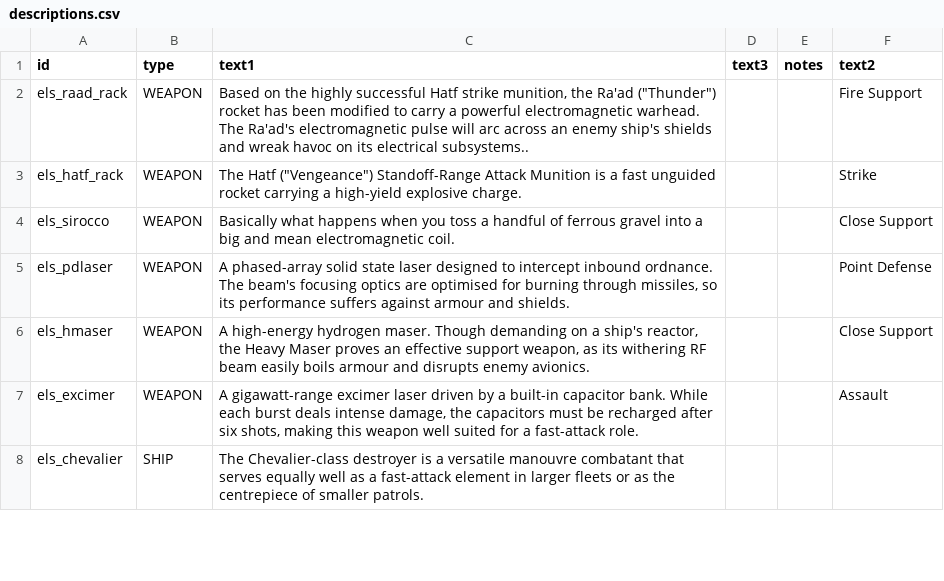
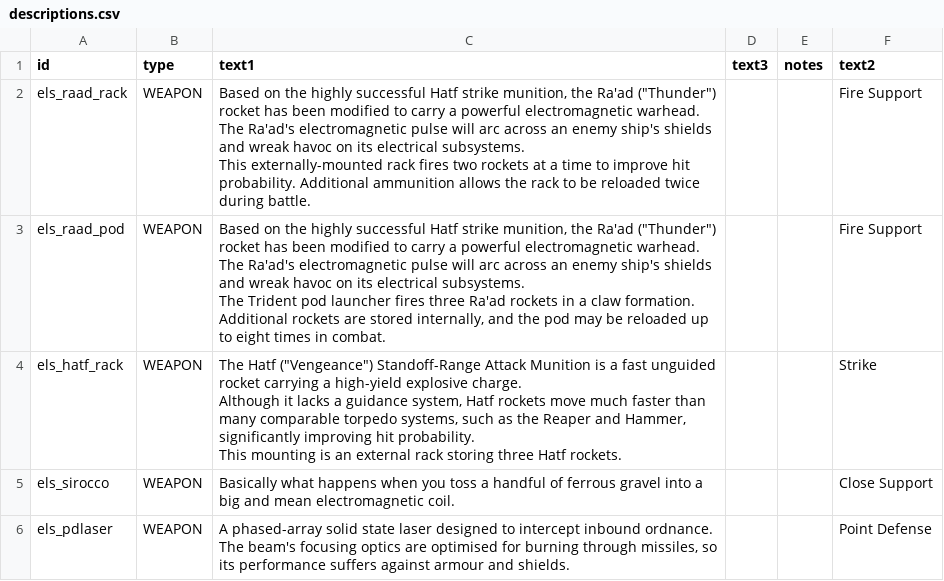
Before and after one commit to hawkw/els, a CSV file: data/strings/descriptions.csv, drawn as a sheet; only a part is shown; the shorter side is filled out with more unchanged rows.

Commit message:
improved some descriptions

```diff
--- a/data/strings/descriptions.csv
+++ b/data/strings/descriptions.csv
@@ -1,4 +1,13 @@
 id,type,text1,text3,notes,text2
-els_raad_rack,WEAPON,"Based on the highly successful Hatf strike munition, the Ra'ad (""Thunder"") rocket has been modified to carry a powerful electromagnetic warhead. The Ra'ad's electromagnetic pulse will arc across an enemy ship's shields and wreak havoc on its electrical subsystems..",,,Fire Support
-els_hatf_rack,WEAPON,"The Hatf (""Vengeance"") Standoff-Range Attack Munition is a fast unguided rocket carrying a high-yield explosive charge.",,,Strike
+els_raad_rack,WEAPON,"Based on the highly successful Hatf strike munition, the Ra'ad (""Thunder"") rocket has been modified to carry a powerful electromagnetic warhead. The Ra'ad's electromagnetic pulse will arc across an enemy ship's shields and wreak havoc on its electrical subsystems.
+
+This externally-mounted rack fires two rockets at a time to improve hit probability. Additional ammunition allows the rack to be reloaded twice during battle.",,,Fire Support
+els_raad_pod,WEAPON,"Based on the highly successful Hatf strike munition, the Ra'ad (""Thunder"") rocket has been modified to carry a powerful electromagnetic warhead. The Ra'ad's electromagnetic pulse will arc across an enemy ship's shields and wreak havoc on its electrical subsystems.
+
+The Trident pod launcher fires three Ra'ad rockets in a claw formation. Additional rockets are stored internally, and the pod may be reloaded up to eight times in combat.",,,Fire Support
+els_hatf_rack,WEAPON,"The Hatf (""Vengeance"") Standoff-Range Attack Munition is a fast unguided rocket carrying a high-yield explosive charge.
+
+Although it lacks a guidance system, Hatf rockets move much faster than many comparable torpedo systems, such as the Reaper and Hammer, significantly improving hit probability.
+
+This mounting is an external rack storing three Hatf rockets.",,,Strike
 els_sirocco,WEAPON,Basically what happens when you toss a handful of ferrous gravel into a big and mean electromagnetic coil.,,,Close Support
```
